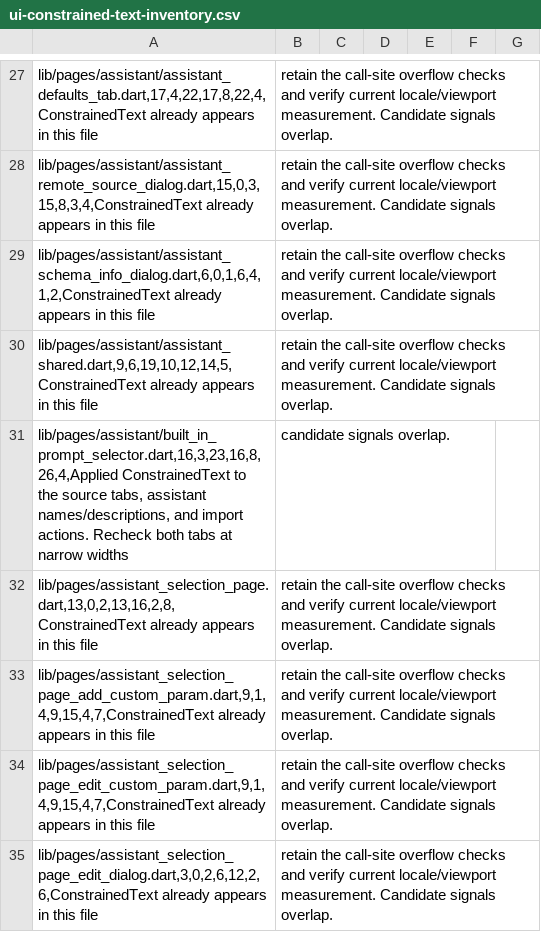
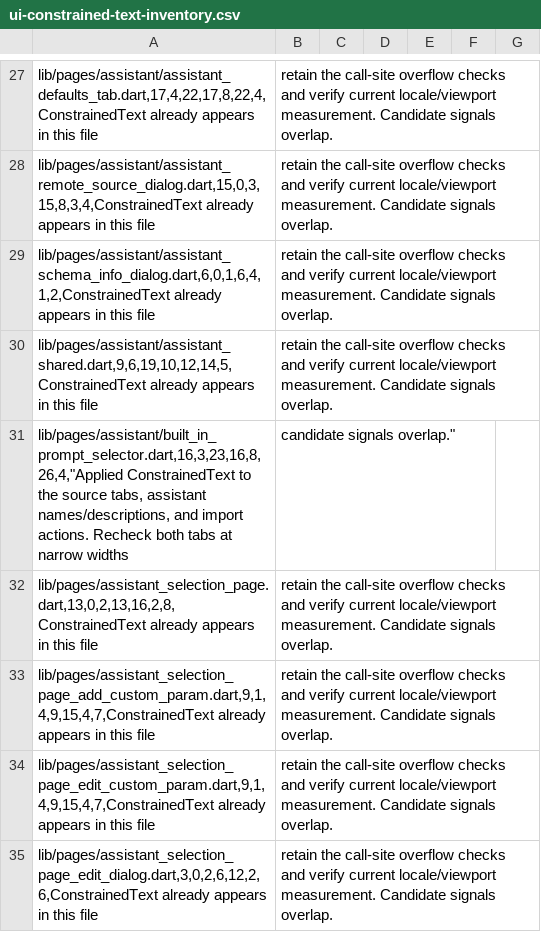
Before and after one commit to JohnXu22786/Stroom, a CSV file: docs/ui-constrained-text-inventory.csv, drawn as a sheet; only a part is shown, gaps mark what is left out; the diff covers the shown part only.

Commit message:
fix(docs): restore inventory CSV row integrity (#1999)
* fix(docs): restore inventory CSV row integrity

Quote the two disposition fields that break standard CSV parsing so every inventory row remains readable.

* fix(docs): quote remaining inventory CSV fields

Keep comma-containing dispositions in their intended column so the full inventory parses consistently.

```diff
--- a/docs/ui-constrained-text-inventory.csv
+++ b/docs/ui-constrained-text-inventory.csv
@@ -30,3 +30,3 @@ lib/pages/assistant/assistant_schema_info_dialog.dart,6,0,1,6,4,1,2,ConstrainedT
 lib/pages/assistant/assistant_shared.dart,9,6,19,10,12,14,5,ConstrainedText already appears in this file; retain the call-site overflow checks and verify current locale/viewport measurement. Candidate signals overlap.
-lib/pages/assistant/built_in_prompt_selector.dart,16,3,23,16,8,26,4,Applied ConstrainedText to the source tabs, assistant names/descriptions, and import actions. Recheck both tabs at narrow widths; candidate signals overlap.
+lib/pages/assistant/built_in_prompt_selector.dart,16,3,23,16,8,26,4,"Applied ConstrainedText to the source tabs, assistant names/descriptions, and import actions. Recheck both tabs at narrow widths; candidate signals overlap."
 lib/pages/assistant_selection_page.dart,13,0,2,13,16,2,8,ConstrainedText already appears in this file; retain the call-site overflow checks and verify current locale/viewport measurement. Candidate signals overlap.
```
Also changed, not shown: 5 edited cells elsewhere in this file.
